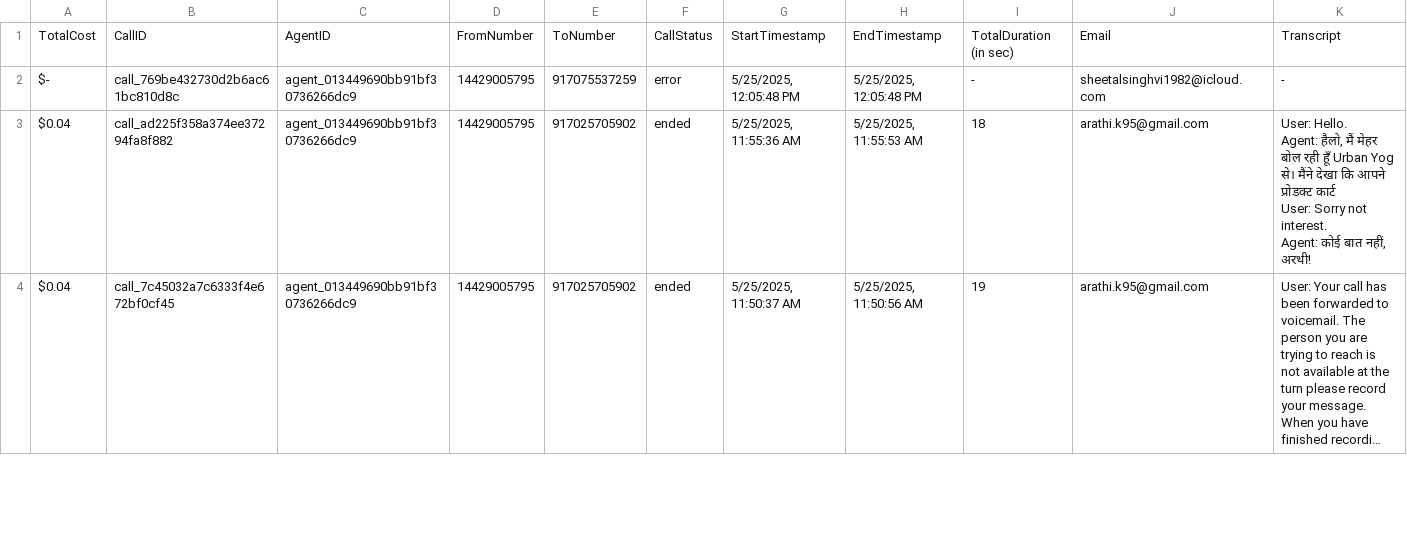
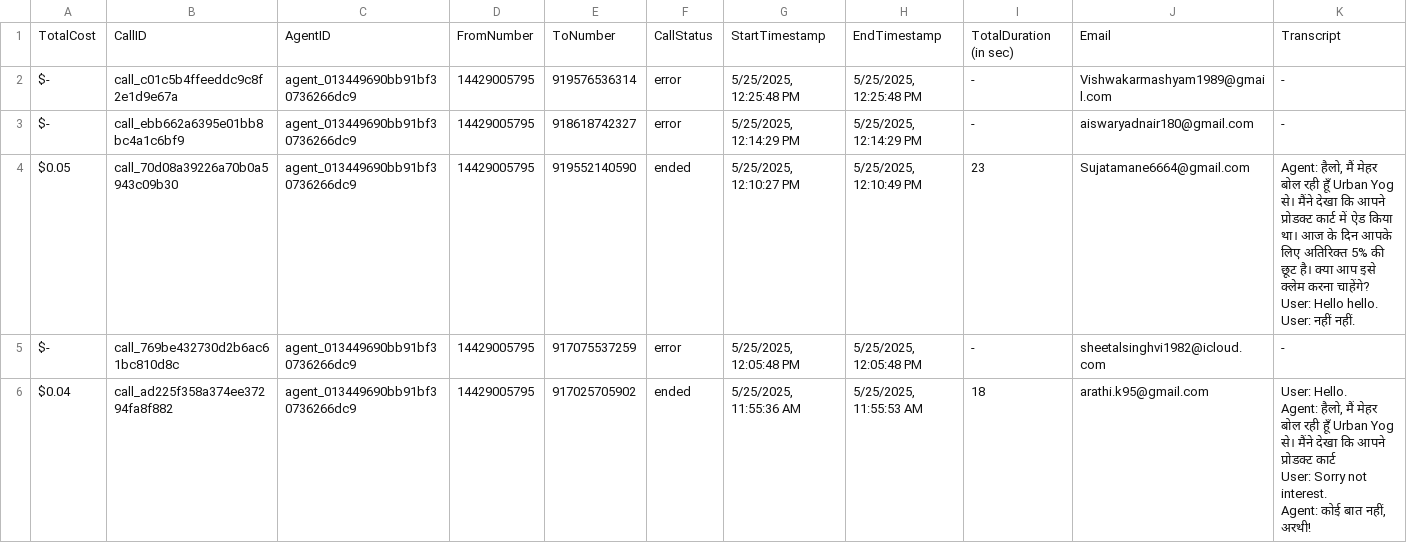
Before and after one commit to Urban-gabru-yog/UrbanYog-Voice-Agent-Dashboard, a CSV file: data/merged_data.csv, drawn as a sheet; only a part is shown; the shorter side is filled out with more unchanged rows; long unchanged cells end in …; rows hold the shown columns only; ↵ is a line break in a cell; the diff names each change by its address in the sheet, - before the commit and + after, or states it on an @@ line.

```diff
--- a/data/merged_data.csv
+++ b/data/merged_data.csv
+row 2: $- | call_c01c5b4ffeeddc9c8f2e1d9e67a | agent_013449690bb91bf30736266dc9 | 14429005795 | 919576536314 | error | 5/25/2025, 12:25:48 PM | 5/25/2025, 12:25:48 PM | - | Vishwakarmashyam1989@gmail.com | -
+row 3: $- | call_ebb662a6395e01bb8bc4a1c6bf9 | agent_013449690bb91bf30736266dc9 | 14429005795 | 918618742327 | error | 5/25/2025, 12:14:29 PM | 5/25/2025, 12:14:29 PM | - | aiswaryadnair180@gmail.com | -
+row 4: $0.05 | call_70d08a39226a70b0a5943c09b30 | agent_013449690bb91bf30736266dc9 | 14429005795 | 919552140590 | ended | 5/25/2025, 12:10:27 PM | 5/25/2025, 12:10:49 PM | 23 | Sujatamane6664@gmail.com | Agent: हैलो, मैं मेहर बोल रही हूँ Urban Yog से। मैंने देखा कि आपने प्रोडक्ट कार्ट में ऐड किया था। आज के दिन आपके लिए अतिरिक्त 5% की छूट है। क्या आप इसे क्लेम करना चाहेंगे? ↵ User: Hello hello. ↵ User: नहीं नहीं.
```
Also changed, not shown: data/call_data.csv.
